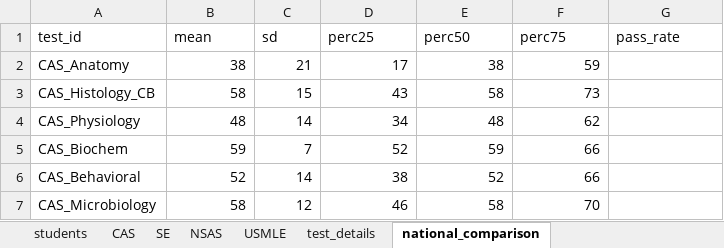
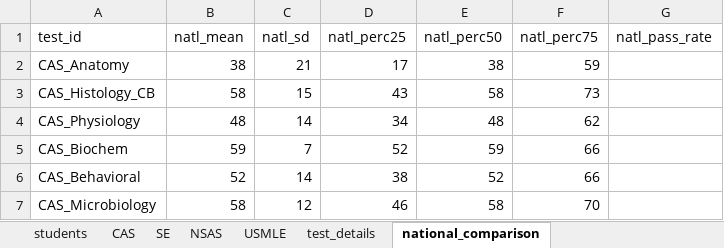
Before and after one commit to venkkandadai/shiny-dashboard, an Excel workbook: Synthetic Dashboard Data.xlsx, sheet national_comparison, drawn as a sheet; only a part is shown; values as stored, in another font and other column widths than the file's, no borders; the diff names each change by its address in the sheet, - before the commit and + after, or states it on an @@ line.

```diff
--- a/Synthetic Dashboard Data.xlsx (sheet national_comparison)
+++ b/Synthetic Dashboard Data.xlsx (sheet national_comparison)
-B1: mean
+B1: natl_mean
-C1: sd
+C1: natl_sd
-D1: perc25
+D1: natl_perc25
-E1: perc50
+E1: natl_perc50
-F1: perc75
+F1: natl_perc75
-G1: pass_rate
+G1: natl_pass_rate
```
Also changed, not shown: 2 other files.
